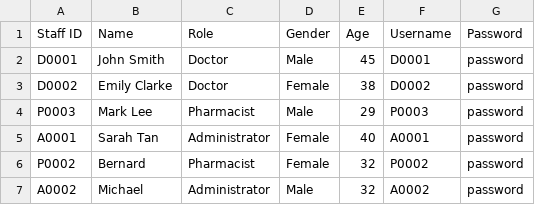
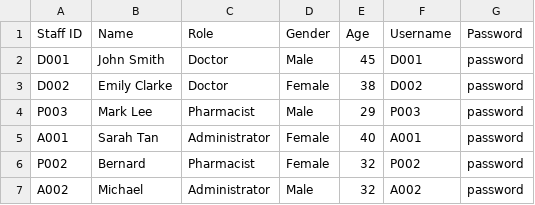
Before and after one commit to GaryQuah/SC2002_Assignment, a CSV file: src/data/Staff_List.csv, drawn as a sheet.

```diff
--- a/src/data/Staff_List.csv
+++ b/src/data/Staff_List.csv
@@ -1,7 +1,7 @@
 Staff ID,Name,Role,Gender,Age,Username,Password
-D0001,John Smith,Doctor,Male,45,D0001,password
-D0002,Emily Clarke,Doctor,Female,38,D0002,password
-P0003,Mark Lee,Pharmacist,Male,29,P0003,password
-A0001,Sarah Tan,Administrator,Female,40,A0001,password
-P0002,Bernard,Pharmacist,Female,32,P0002,password
-A0002,Michael,Administrator,Male,32,A0002,password
+D001,John Smith,Doctor,Male,45,D001,password
+D002,Emily Clarke,Doctor,Female,38,D002,password
+P003,Mark Lee,Pharmacist,Male,29,P003,password
+A001,Sarah Tan,Administrator,Female,40,A001,password
+P002,Bernard,Pharmacist,Female,32,P002,password
+A002,Michael,Administrator,Male,32,A002,password
```
Also changed, not shown: src/data/Appointment_Outcome_List.csv, 1 other file.
